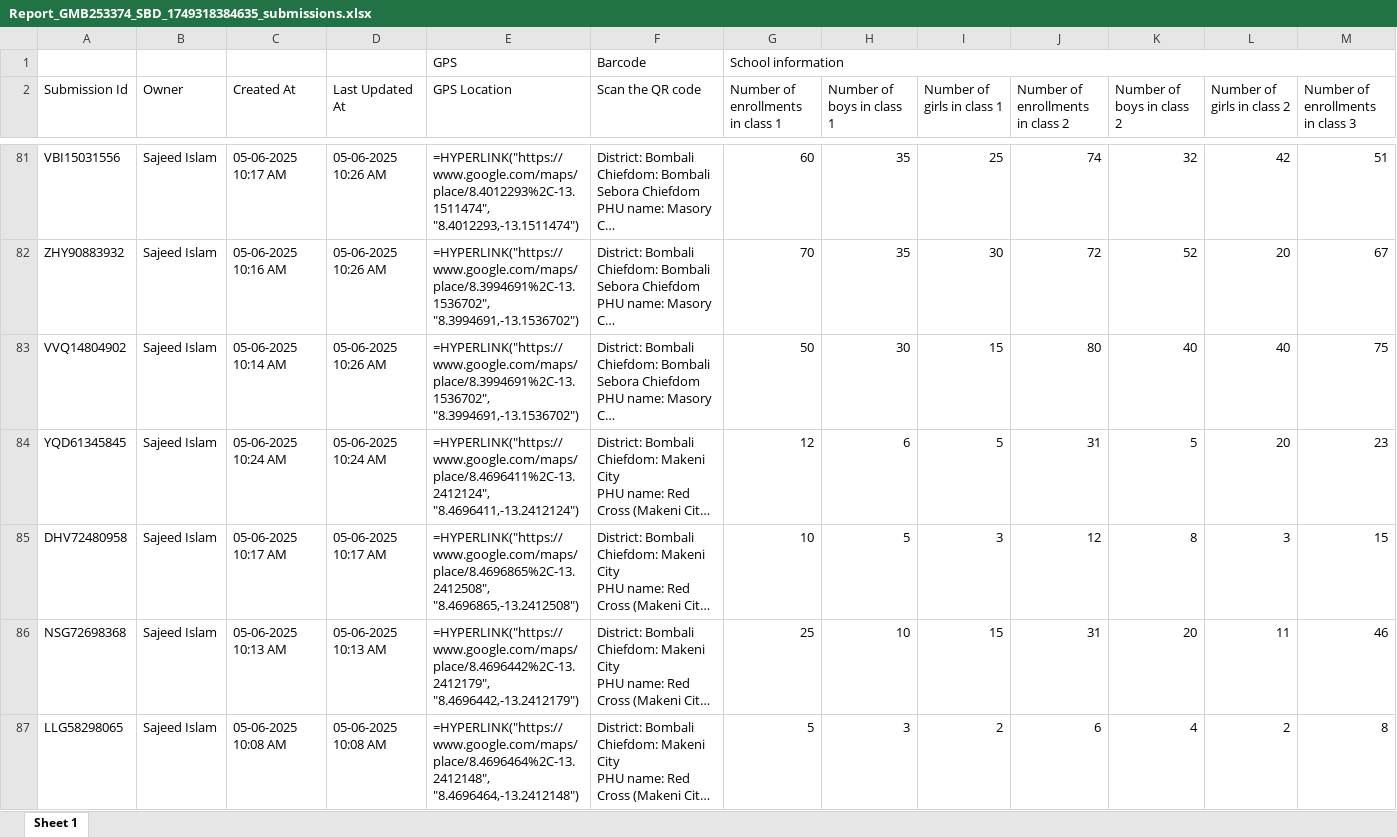
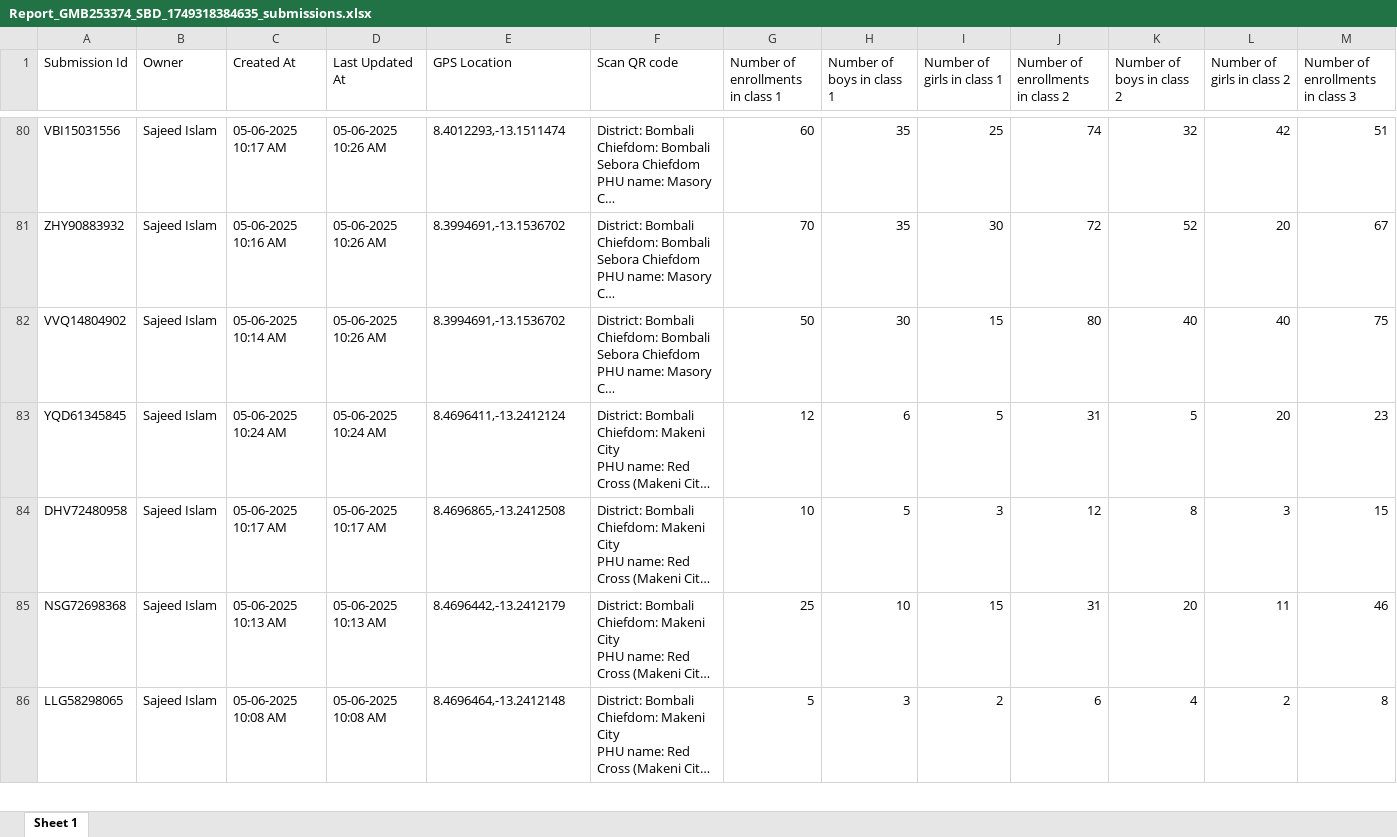
Before and after one commit to mohamedsillahkanu/blank-app-2, an Excel workbook: Report_GMB253374_SBD_1749318384635_submissions.xlsx, sheet Sheet 1, drawn as a sheet; only a part is shown, gaps mark what is left out; long unchanged cells end in …; values as stored, in another font and other column widths than the file's, no borders; formulas without a stored value are shown as written; removed rows and columns are numbered as before the commit, all else as after; rows hold the shown columns only; the diff covers the shown part only; the diff names each change by its address in the sheet, - before the commit and + after, or states it on an @@ line.

```diff
--- a/Report_GMB253374_SBD_1749318384635_submissions.xlsx (sheet Sheet 1)
+++ b/Report_GMB253374_SBD_1749318384635_submissions.xlsx (sheet Sheet 1)
-row 1:  |  |  |  | GPS | Barcode | School information
-F1: Scan the QR code
+F1: Scan QR code
-E80 (GPS Location): =HYPERLINK("https://www.google.com/maps/place/8.4012293%2C-13.1511474", "8.4012293,-13.1511474")
+E80 (GPS Location): 8.4012293,-13.1511474
-E81:E82 (GPS Location): =HYPERLINK("https://www.google.com/maps/place/8.3994691%2C-13.1536702", "8.3994691,-13.1536702")
+E81:E82 (GPS Location): 8.3994691,-13.1536702
-E83 (GPS Location): =HYPERLINK("https://www.google.com/maps/place/8.4696411%2C-13.2412124", "8.4696411,-13.2412124")
+E83 (GPS Location): 8.4696411,-13.2412124
-E84 (GPS Location): =HYPERLINK("https://www.google.com/maps/place/8.4696865%2C-13.2412508", "8.4696865,-13.2412508")
+E84 (GPS Location): 8.4696865,-13.2412508
-E85 (GPS Location): =HYPERLINK("https://www.google.com/maps/place/8.4696442%2C-13.2412179", "8.4696442,-13.2412179")
+E85 (GPS Location): 8.4696442,-13.2412179
-E86 (GPS Location): =HYPERLINK("https://www.google.com/maps/place/8.4696464%2C-13.2412148", "8.4696464,-13.2412148")
+E86 (GPS Location): 8.4696464,-13.2412148
```
Also changed, not shown: 300 edited cells elsewhere in this sheet.
